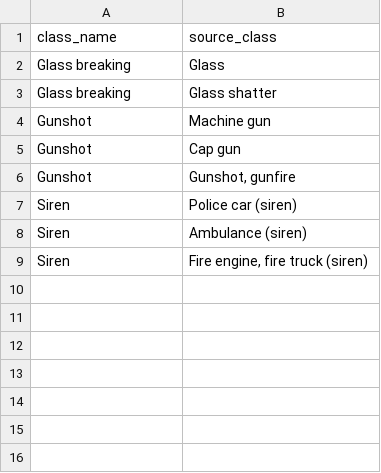
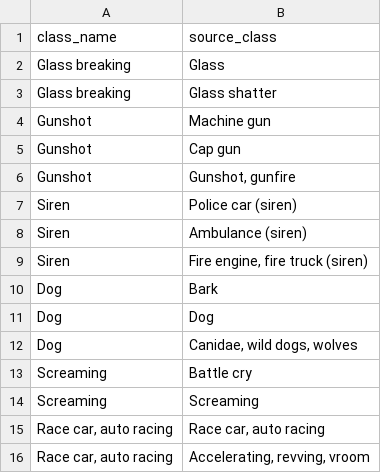
Before and after one commit to joytsay/PretrainedSED, a CSV file: class_mapping.csv, drawn as a sheet; the diff names each change by its address in the sheet, - before the commit and + after, or states it on an @@ line.

```diff
--- a/class_mapping.csv
+++ b/class_mapping.csv
+row 10: Dog | Bark
+row 11: Dog | Dog
+row 12: Dog | Canidae, wild dogs, wolves
+row 13: Screaming | Battle cry
+row 14: Screaming | Screaming
+row 15: Race car, auto racing | Race car, auto racing
+row 16: Race car, auto racing | Accelerating, revving, vroom
```
Also changed, not shown: 1 other file.
